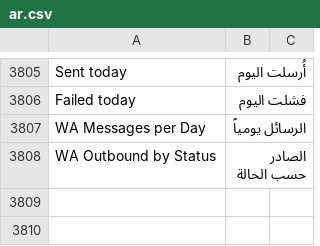
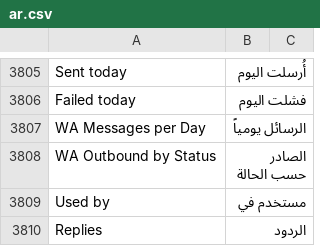
Before and after one commit to SANAD-Digital/whatsapp_next, a CSV file: whatsapp_next/translations/ar.csv, drawn as a sheet; only a part is shown, gaps mark what is left out.

```diff
--- a/whatsapp_next/translations/ar.csv
+++ b/whatsapp_next/translations/ar.csv
@@ -3808 +3808,3 @@ WA Messages per Day,الرسائل يومياً,
 WA Outbound by Status,الصادر حسب الحالة,
+Used by,مستخدم في,
+Replies,الردود,
```
Also changed, not shown: 10 other files.
